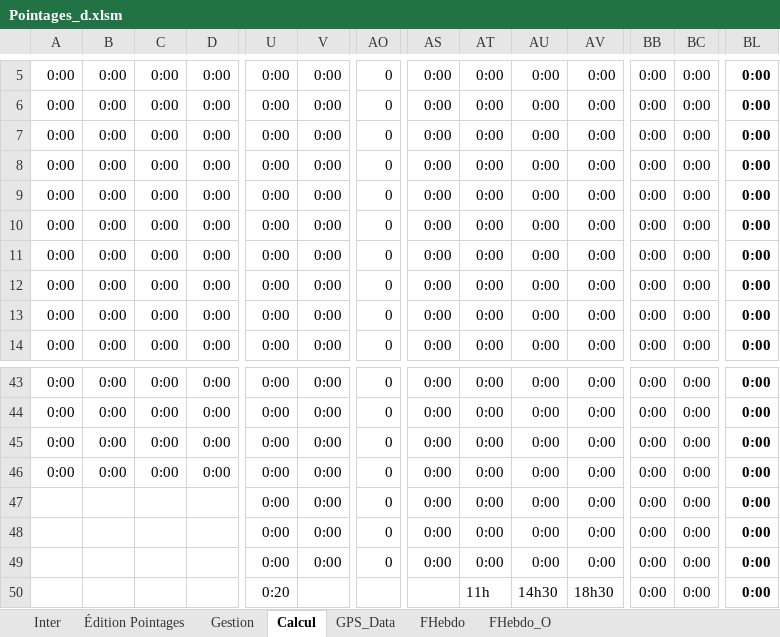
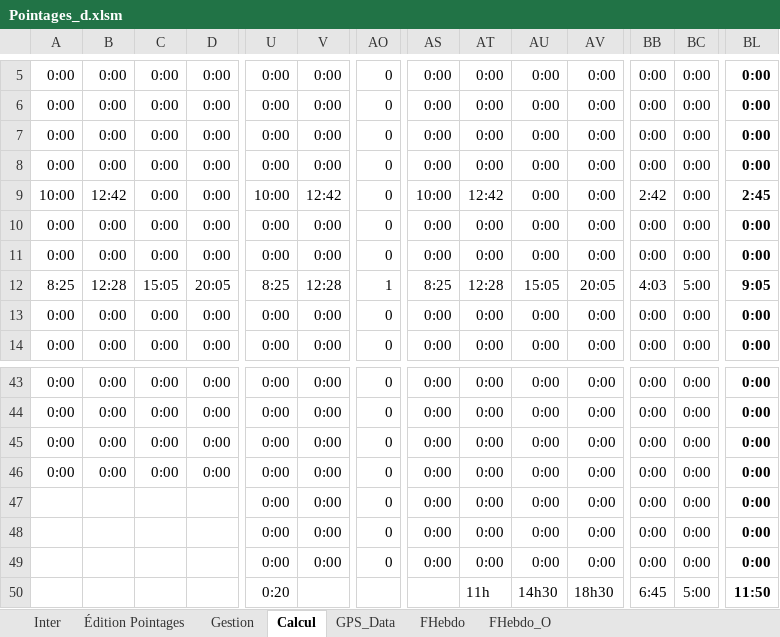
Before and after one commit to avigeilpro/PointagesXL, an Excel workbook: Amb/Pointages_d.xlsm, sheet Calcul, drawn as a sheet; only a part is shown, gaps mark what is left out; values as stored, in another font and other column widths than the file's, no borders; removed rows and columns are numbered as before the commit, all else as after; rows hold the shown columns only; the diff covers the shown part only; the diff names each change by its address in the sheet, - before the commit and + after, or states it on an @@ line.

Commit message:
Ajout heure d'export

```diff
--- a/Amb/Pointages_d.xlsm (sheet Calcul)
+++ b/Amb/Pointages_d.xlsm (sheet Calcul)
+row 9: 10:00 | 12:42 | 0:00 | 0:00 | 10:00 | 12:42 | 0 | 10:00 | 12:42 | 0:00 | 0:00 | 2:42 | 0:00 | 2:45
-A12: 0:00
+A12: 8:25
-B12: 0:00
+B12: 12:28
-C12: 0:00
+C12: 15:05
-D12: 0:00
+D12: 20:05
-U12: 0:00
+U12: 8:25
-V12: 0:00
+V12: 12:28
-AO12: 0
+AO12: 1
-AS12: 0:00
+AS12: 8:25
-AT12: 0:00
+AT12: 12:28
-AU12: 0:00
+AU12: 15:05
-AV12: 0:00
+AV12: 20:05
-BB12: 0:00
+BB12: 4:03
-BC12: 0:00
+BC12: 5:00
-BL12: 0:00
+BL12: 9:05
-row 12: 0:00 | 0:00 | 0:00 | 0:00 | 0:00 | 0:00 | 0 | 0:00 | 0:00 | 0:00 | 0:00 | 0:00 | 0:00 | 0:00
-BB50: 0:00
+BB50: 6:45
-BC50: 0:00
+BC50: 5:00
-BL50: 0:00
+BL50: 11:50
```
Also changed, not shown: 19 edited cells elsewhere in this sheet, formulas that keep their value, charts or pictures.
